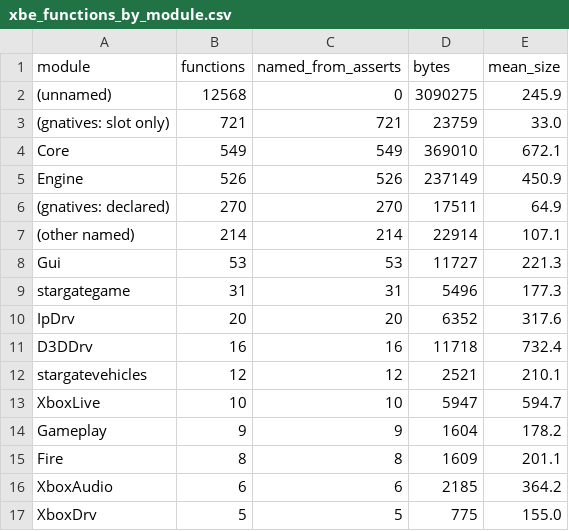
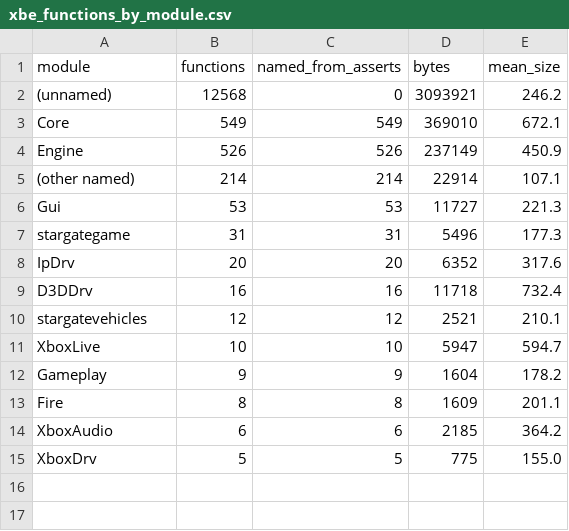
Before and after one commit to jkoehler11/stargate-alliance-decomp, a CSV file: inventory/xbe_functions_by_module.csv, drawn as a sheet.

Commit message:
native: resymbolise the function map without the withdrawn slot names
Regenerated symbols/xbox_functions.csv from a fresh headless run of the
corrected pipeline: 14,027 functions, 1,240 named from assert strings, 39 from
evidence overrides in symbols/xbe_overrides.csv, 12,497 still FUN_*. The 270
exec* names and 721 fabricated Native_<index> functions from the previous run
are gone, because the pass that produced them was reading the CRT initialiser
array rather than GNatives.

docs/NATIVE.md and inventory/xbe_functions_by_module.csv are regenerated from
that map by tools/native-summary.py, which no longer has GNatives rows to
count and says so.

Verified: the same input reproduces the same symbols (the earlier run's
sections/asserts/symbols hashes were unchanged by this one), and the module
attribution counts are unchanged at 1,206 assert-attributed + 39 override.

Fixes: PLAN 4.4

```diff
--- a/inventory/xbe_functions_by_module.csv
+++ b/inventory/xbe_functions_by_module.csv
@@ -1,7 +1,5 @@
 module,functions,named_from_asserts,bytes,mean_size
-(unnamed),12568,0,3090275,245.9
-(gnatives: slot only),721,721,23759,33.0
+(unnamed),12568,0,3093921,246.2
 Core,549,549,369010,672.1
 Engine,526,526,237149,450.9
-(gnatives: declared),270,270,17511,64.9
 (other named),214,214,22914,107.1
```
Also changed, not shown: 2 other files.
